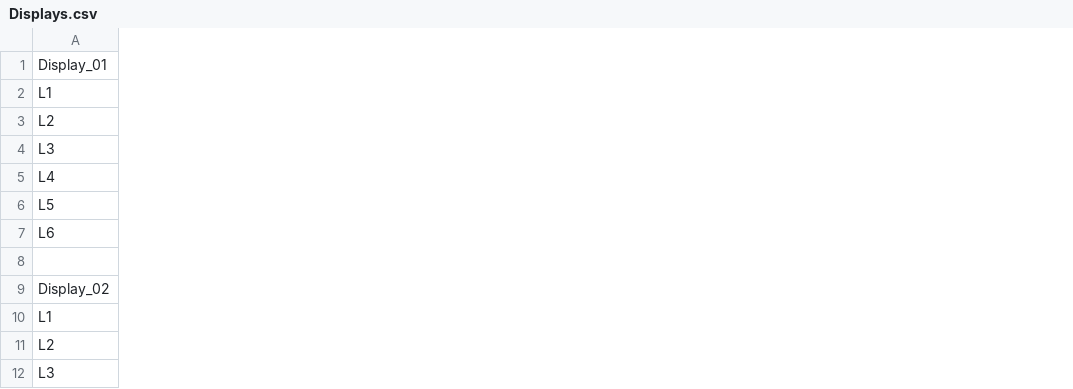
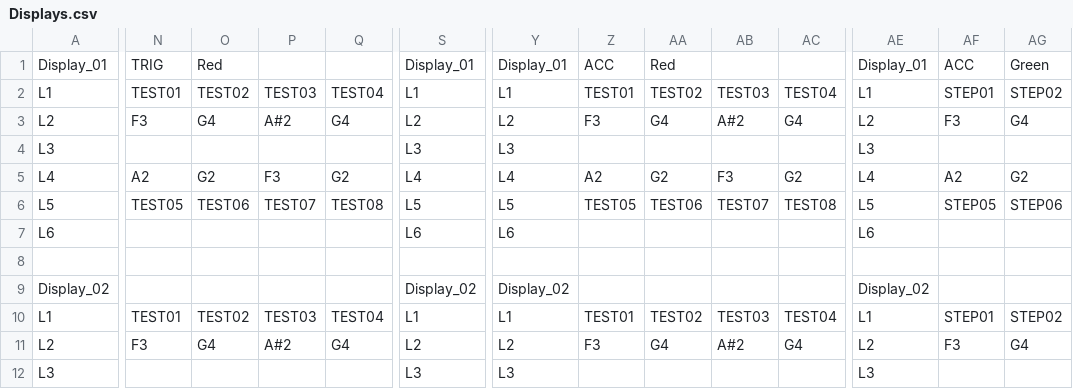
Before and after one commit to dwarfaparte/synth_hosted, a CSV file: Displays.csv, drawn as a sheet; only a part is shown, gaps mark what is left out; the diff covers the shown part only; the diff names each change by its address in the sheet, - before the commit and + after, or states it on an @@ line.

Commit message:
Update Displays.csv

```diff
--- a/Displays.csv
+++ b/Displays.csv
+column N, rows 1-11: TRIG | TEST01 | F3 |  | A2 | TEST05 |  |  |  | TEST01 | F3
+column O, rows 1-11: Red | TEST02 | G4 |  | G2 | TEST06 |  |  |  | TEST02 | G4
+column P, rows 2-11: TEST03 | A#2 |  | F3 | TEST07 |  |  |  | TEST03 | A#2
+column Q, rows 2-11: TEST04 | G4 |  | G2 | TEST08 |  |  |  | TEST04 | G4
+column S, rows 1-12: Display_01 | L1 | L2 | L3 | L4 | L5 | L6 |  | Display_02 | L1 | L2 | L3
+column Y, rows 1-12: Display_01 | L1 | L2 | L3 | L4 | L5 | L6 |  | Display_02 | L1 | L2 | L3
+column Z, rows 1-11: ACC | TEST01 | F3 |  | A2 | TEST05 |  |  |  | TEST01 | F3
+column AA, rows 1-11: Red | TEST02 | G4 |  | G2 | TEST06 |  |  |  | TEST02 | G4
+column AB, rows 2-11: TEST03 | A#2 |  | F3 | TEST07 |  |  |  | TEST03 | A#2
+column AC, rows 2-11: TEST04 | G4 |  | G2 | TEST08 |  |  |  | TEST04 | G4
+column AE, rows 1-12: Display_01 | L1 | L2 | L3 | L4 | L5 | L6 |  | Display_02 | L1 | L2 | L3
+column AF, rows 1-11: ACC | STEP01 | F3 |  | A2 | STEP05 |  |  |  | STEP01 | F3
+column AG, rows 1-11: Green | STEP02 | G4 |  | G2 | STEP06 |  |  |  | STEP02 | G4
```
Also changed, not shown: 41 added columns and 4 edited cells elsewhere in this file.
